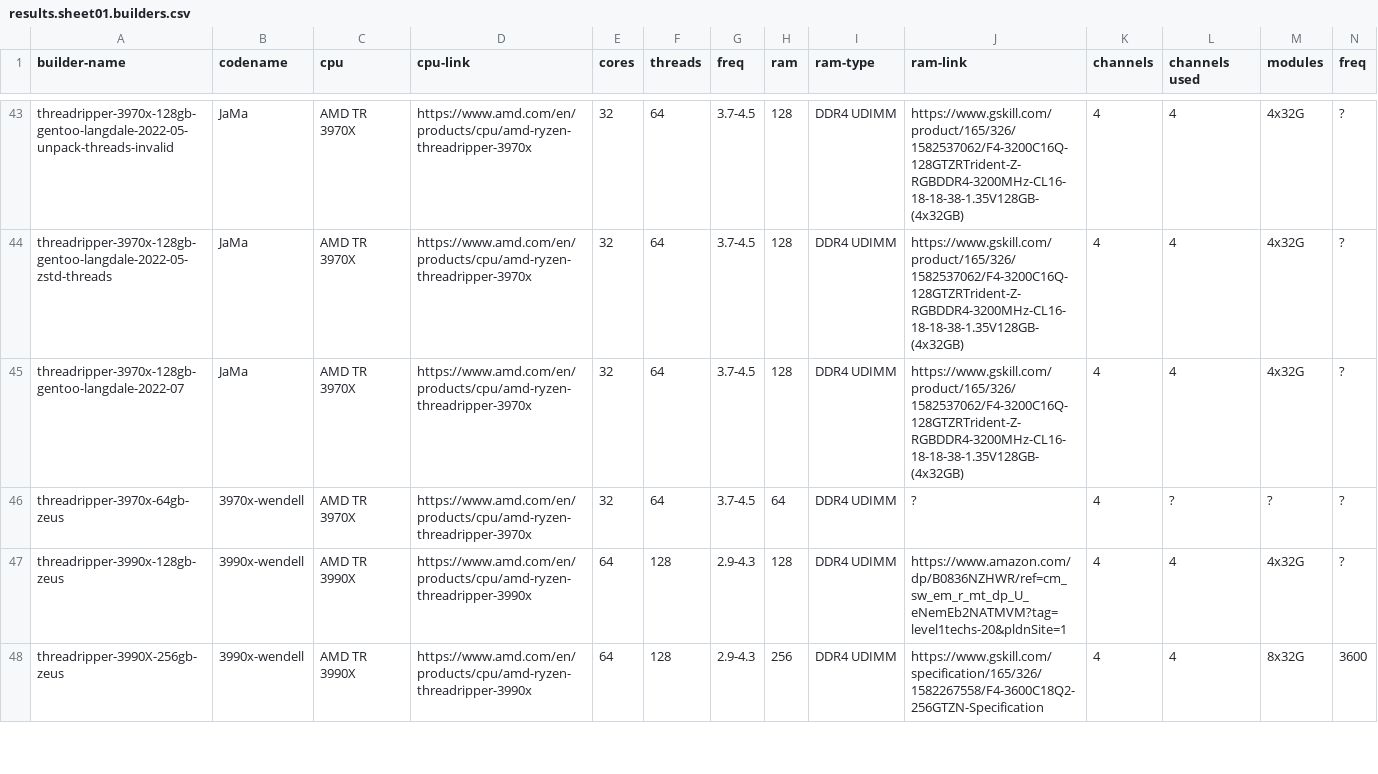
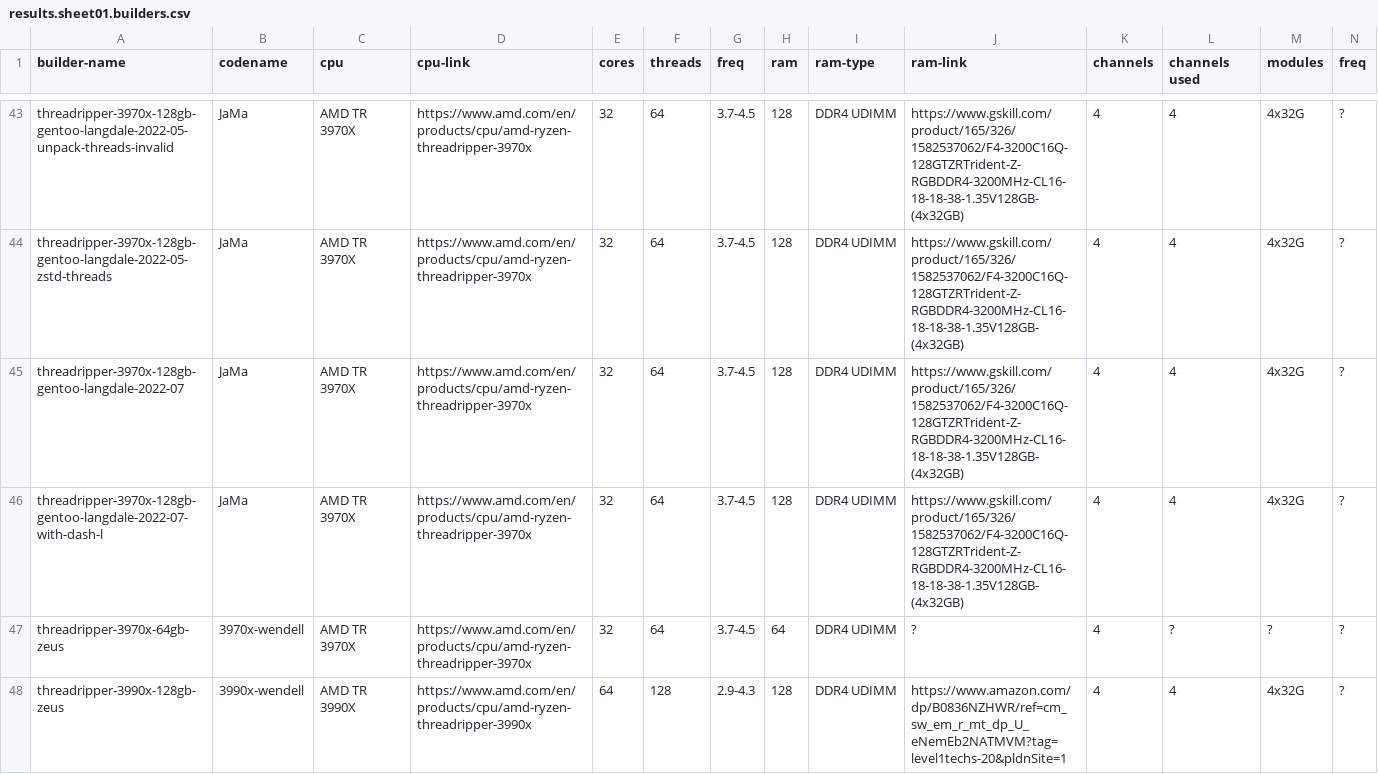
Before and after one commit to shr-project/test-oe-build-time, a CSV file: results.sheet01.builders.csv, drawn as a sheet; only a part is shown, gaps mark what is left out; the shorter side is filled out with more unchanged rows; rows hold the shown columns only; the diff names each change by its address in the sheet, - before the commit and + after, or states it on an @@ line.

```diff
--- a/results.sheet01.builders.csv
+++ b/results.sheet01.builders.csv
+row 46: threadripper-3970x-128gb-gentoo-langdale-2022-07-with-dash-l | JaMa | AMD TR 3970X | https://www.amd.com/en/products/cpu/amd-ryzen-threadripper-3970x | 32 | 64 | 3.7-4.5 | 128 | DDR4 UDIMM | https://www.gskill.com/product/165/326/1582537062/F4-3200C16Q-128GTZRTrident-Z-RGBDDR4-3200MHz-CL16-18-18-38-1.35V128GB-(4x32GB) | 4 | 4 | 4x32G | ?
```
Also changed, not shown: results.sheet02.time.init.csv, results.sheet03.time.build.csv, 23 other files.
